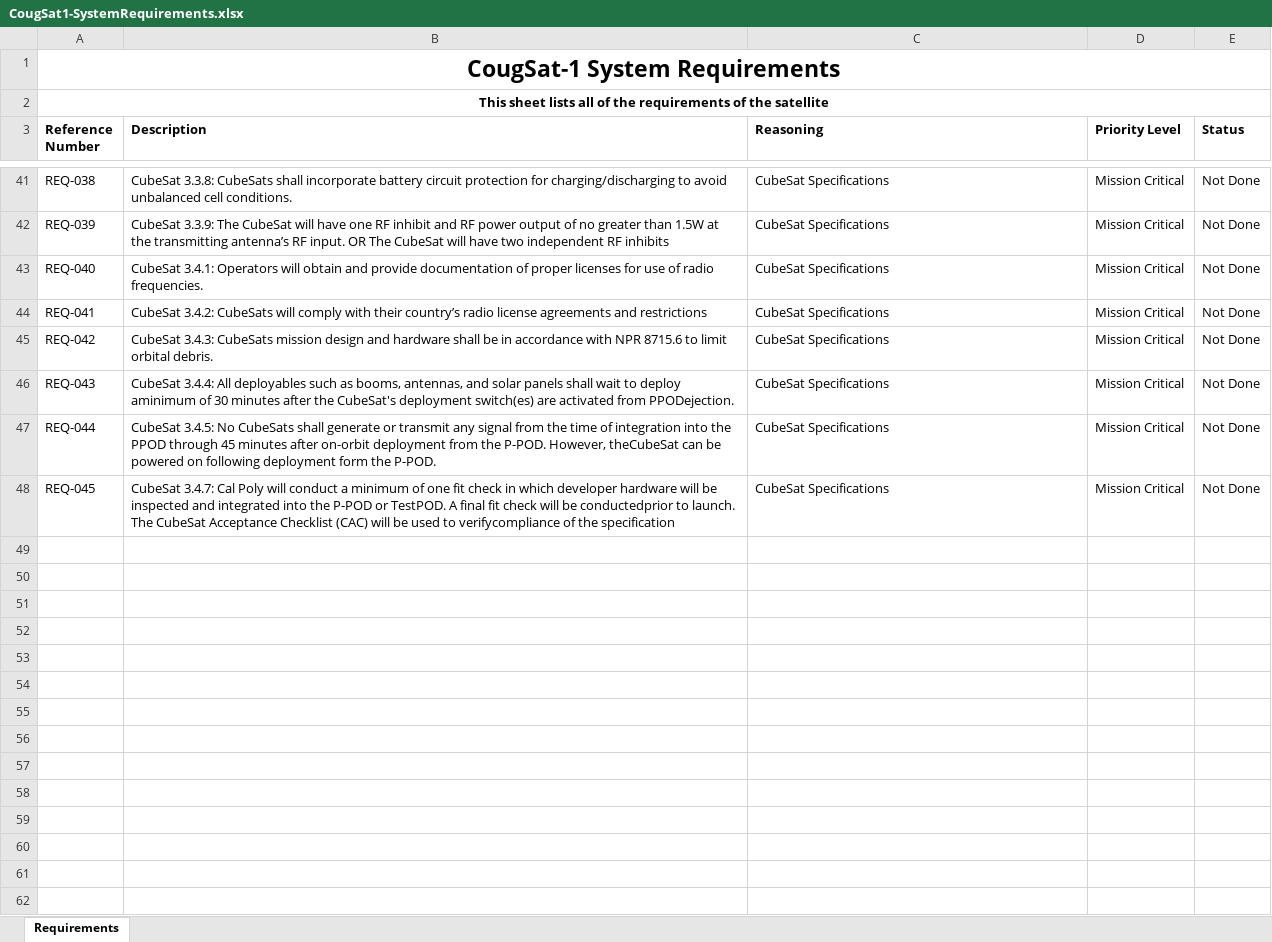
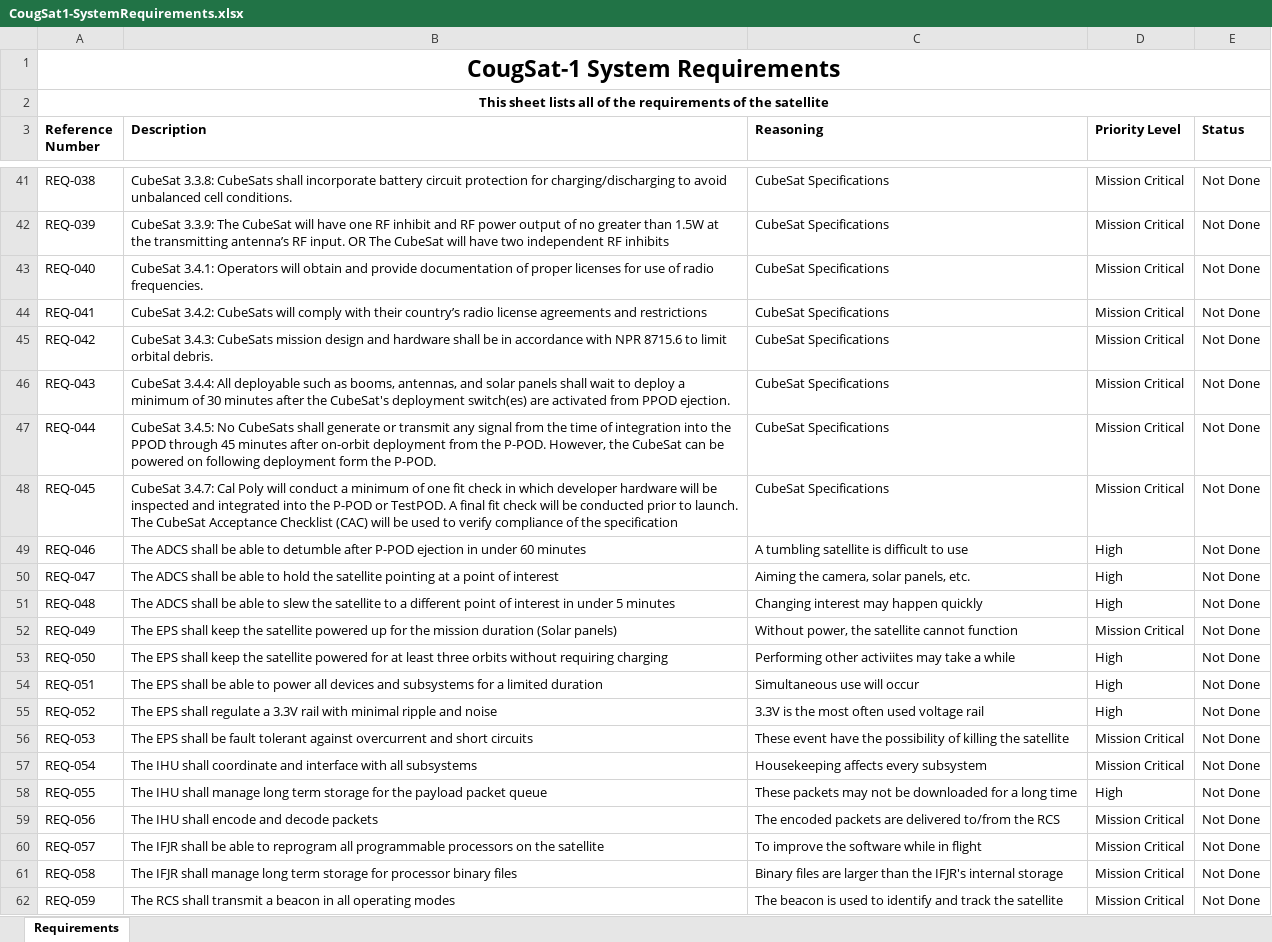
Before and after one commit to CougsInSpace/CougSat1-Hardware, an Excel workbook: CougSat1/CougSat1-SystemRequirements.xlsx, sheet Requirements, drawn as a sheet; only a part is shown, gaps mark what is left out; values as stored, in another font and other column widths than the file's, no borders; the diff covers the shown part only; the diff names each change by its address in the sheet, - before the commit and + after, or states it on an @@ line.

Commit message:
Added Subsystem Requirements

```diff
--- a/CougSat1/CougSat1-SystemRequirements.xlsx (sheet Requirements)
+++ b/CougSat1/CougSat1-SystemRequirements.xlsx (sheet Requirements)
-B46 (Description): …3.4.4: All deployables such as booms, antennas, and solar panels shall wait to deploy aminimum of 30 minutes after the CubeSat's deployment switch(es) are activated from PPODejection.
+B46 (Description): …3.4.4: All deployable such as booms, antennas, and solar panels shall wait to deploy a minimum of 30 minutes after the CubeSat's deployment switch(es) are activated from PPOD ejection.
-B47 (Description): …P-POD. However, theCubeSat can be…
+B47 (Description): …P-POD. However, the CubeSat can be…
-B48 (Description): …will be conductedprior to launch. The CubeSat Acceptance Checklist (CAC) will be used to verifycompliance of the…
+B48 (Description): …will be conducted prior to launch. The CubeSat Acceptance Checklist (CAC) will be used to verify compliance of the…
+row 49: REQ-046 | The ADCS shall be able to detumble after P-POD ejection in under 60 minutes | A tumbling satellite is difficult to use | High | Not Done
+row 50: REQ-047 | The ADCS shall be able to hold the satellite pointing at a point of interest | Aiming the camera, solar panels, etc. | High | Not Done
+row 51: REQ-048 | The ADCS shall be able to slew the satellite to a different point of interest in under 5 minutes | Changing interest may happen quickly | High | Not Done
+row 52: REQ-049 | The EPS shall keep the satellite powered up for the mission duration (Solar panels) | Without power, the satellite cannot function | Mission Critical | Not Done
+row 53: REQ-050 | The EPS shall keep the satellite powered for at least three orbits without requiring charging | Performing other activiites may take a while | High | Not Done
+row 54: REQ-051 | The EPS shall be able to power all devices and subsystems for a limited duration | Simultaneous use will occur | High | Not Done
+row 55: REQ-052 | The EPS shall regulate a 3.3V rail with minimal ripple and noise | 3.3V is the most often used voltage rail | High | Not Done
+row 56: REQ-053 | The EPS shall be fault tolerant against overcurrent and short circuits | These event have the possibility of killing the satellite | Mission Critical | Not Done
+row 57: REQ-054 | The IHU shall coordinate and interface with all subsystems | Housekeeping affects every subsystem | Mission Critical | Not Done
+row 58: REQ-055 | The IHU shall manage long term storage for the payload packet queue | These packets may not be downloaded for a long time | High | Not Done
+row 59: REQ-056 | The IHU shall encode and decode packets | The encoded packets are delivered to/from the RCS | Mission Critical | Not Done
+row 60: REQ-057 | The IFJR shall be able to reprogram all programmable processors on the satellite | To improve the software while in flight | Mission Critical | Not Done
+row 61: REQ-058 | The IFJR shall manage long term storage for processor binary files | Binary files are larger than the IFJR's internal storage | Mission Critical | Not Done
+row 62: REQ-059 | The RCS shall transmit a beacon in all operating modes | The beacon is used to identify and track the satellite | Mission Critical | Not Done
```
Also changed, not shown: 16 added rows and 4 edited cells elsewhere in this sheet.
